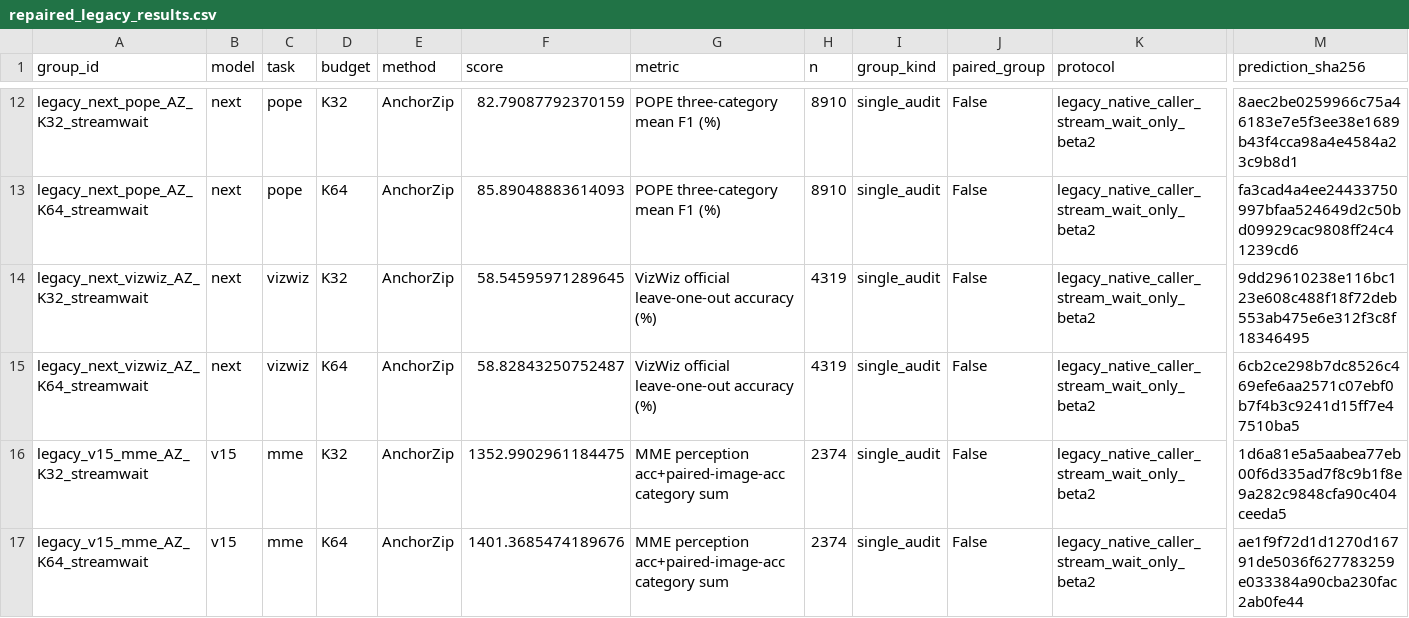
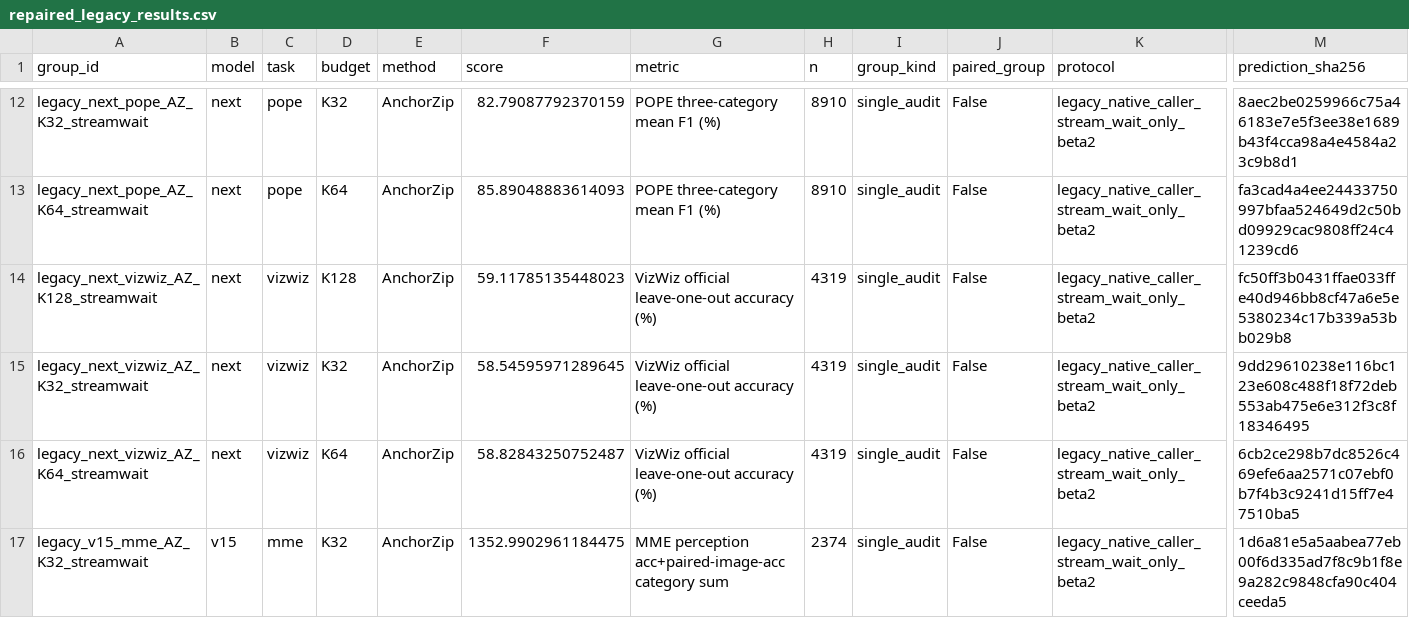
Before and after one commit to Code-Yan-ZX/EADP, a CSV file: Qwen_vl/outputs/anchor_completion_validation/records_20261003/audit_followup_20261008/published_results/repaired_legacy_results.csv, drawn as a sheet; only a part is shown, gaps mark what is left out; the shorter side is filled out with more unchanged rows; rows hold the shown columns only; the diff names each change by its address in the sheet, - before the commit and + after, or states it on an @@ line.

Commit message:
Publish completed EADP repair groups
Groups: legacy_next_vizwiz_AZ_K128_streamwait

Complete predictions, official score checks, runtime/protocol evidence and SHA256 manifests are archived per group. The live checkout index and user edits are preserved.

```diff
--- a/Qwen_vl/outputs/anchor_completion_validation/records_20261003/audit_followup_20261008/published_results/repaired_legacy_results.csv
+++ b/Qwen_vl/outputs/anchor_completion_validation/records_20261003/audit_followup_20261008/published_results/repaired_legacy_results.csv
+row 14: legacy_next_vizwiz_AZ_K128_streamwait | next | vizwiz | K128 | AnchorZip | 59.11785135448023 | VizWiz official leave-one-out accuracy (%) | 4319 | single_audit | False | legacy_native_caller_stream_wait_only_beta2 | fc50ff3b0431ffae033ffe40d946bb8cf47a6e5e5380234c17b339a53bb029b8
```
Also changed, not shown: 3 other files.
